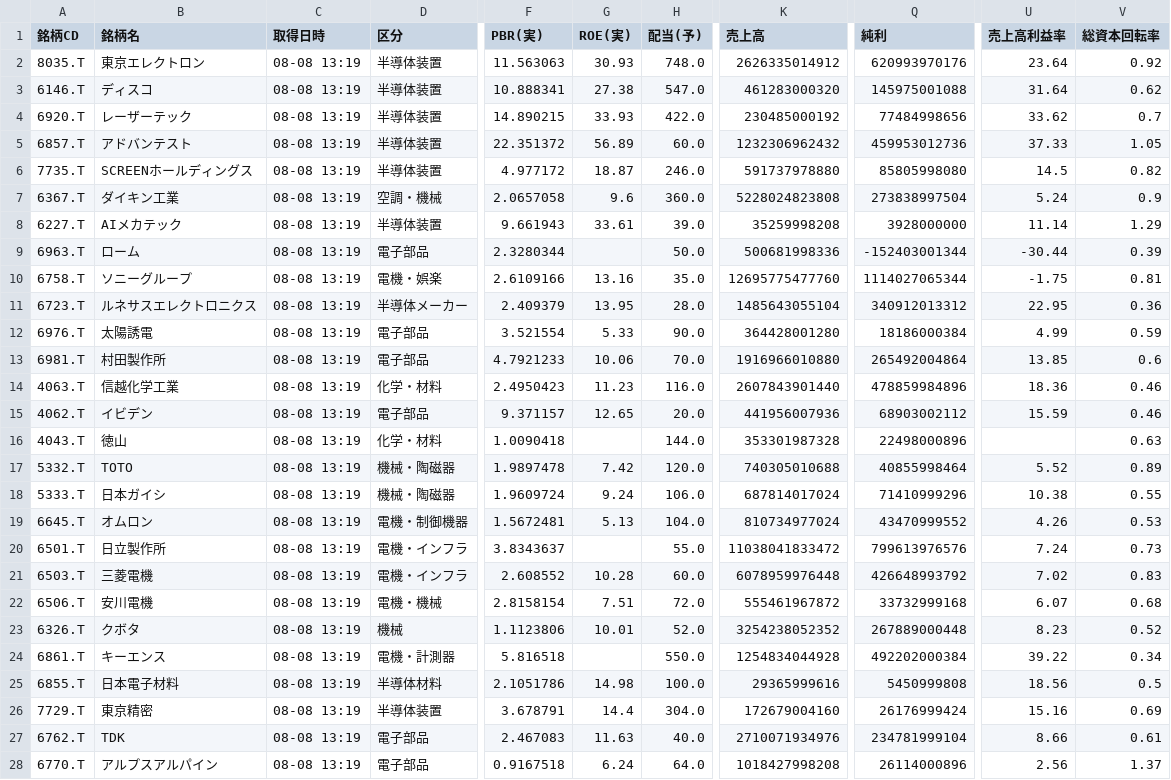
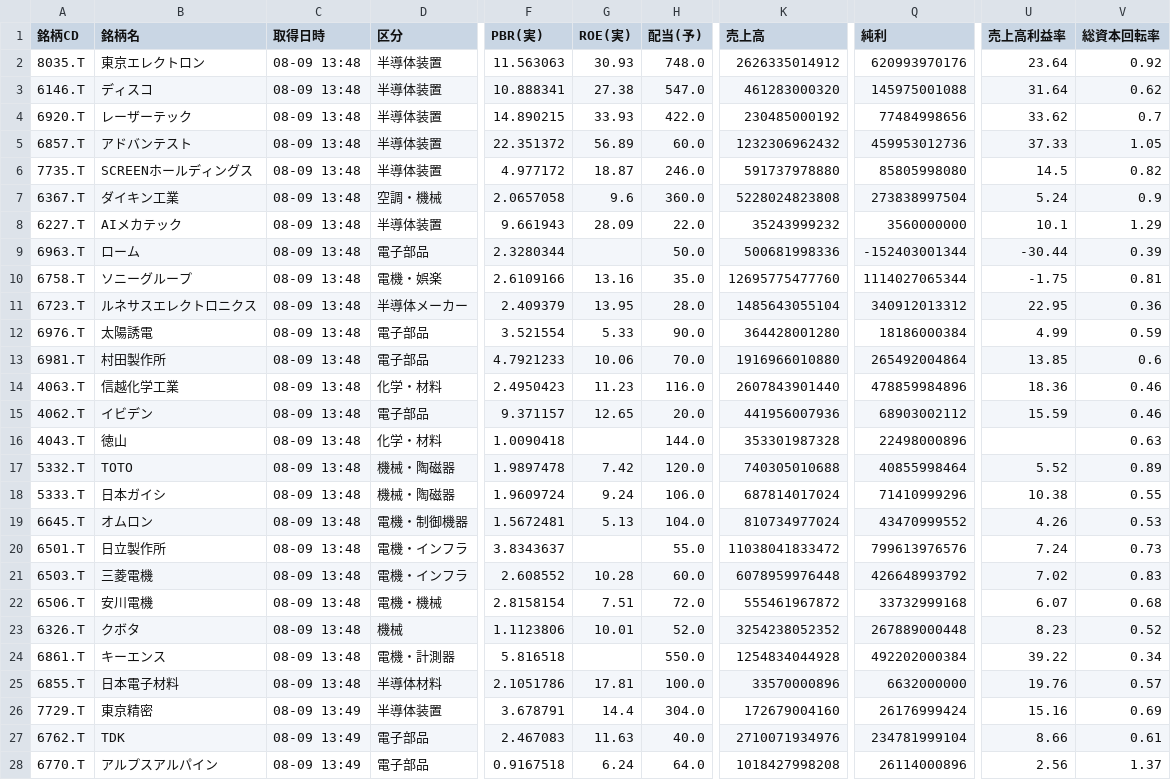
Before and after one commit to romancing-bagger/morio-app, a CSV file: data.csv, drawn as a sheet; only a part is shown, gaps mark what is left out; the diff covers the shown part only; the diff names each change by its address in the sheet, - before the commit and + after, or states it on an @@ line.

```diff
--- a/data.csv
+++ b/data.csv
-C2:C25 (取得日時): 08-08 13:19
+C2:C25 (取得日時): 08-09 13:48
-G8 (ROE(実)): 33.61
+G8 (ROE(実)): 28.09
-H8 (配当(予)): 39.0
+H8 (配当(予)): 22.0
-K8 (売上高): 35259998208
+K8 (売上高): 35243999232
-Q8 (純利): 3928000000
+Q8 (純利): 3560000000
-U8 (売上高利益率): 11.14
+U8 (売上高利益率): 10.1
-G25 (ROE(実)): 14.98
+G25 (ROE(実)): 17.81
-K25 (売上高): 29365999616
+K25 (売上高): 33570000896
-Q25 (純利): 5450999808
+Q25 (純利): 6632000000
-U25 (売上高利益率): 18.56
+U25 (売上高利益率): 19.76
-V25 (総資本回転率): 0.5
+V25 (総資本回転率): 0.57
-C26:C28 (取得日時): 08-08 13:19
+C26:C28 (取得日時): 08-09 13:49
```
Also changed, not shown: 47 edited cells elsewhere in this file.
